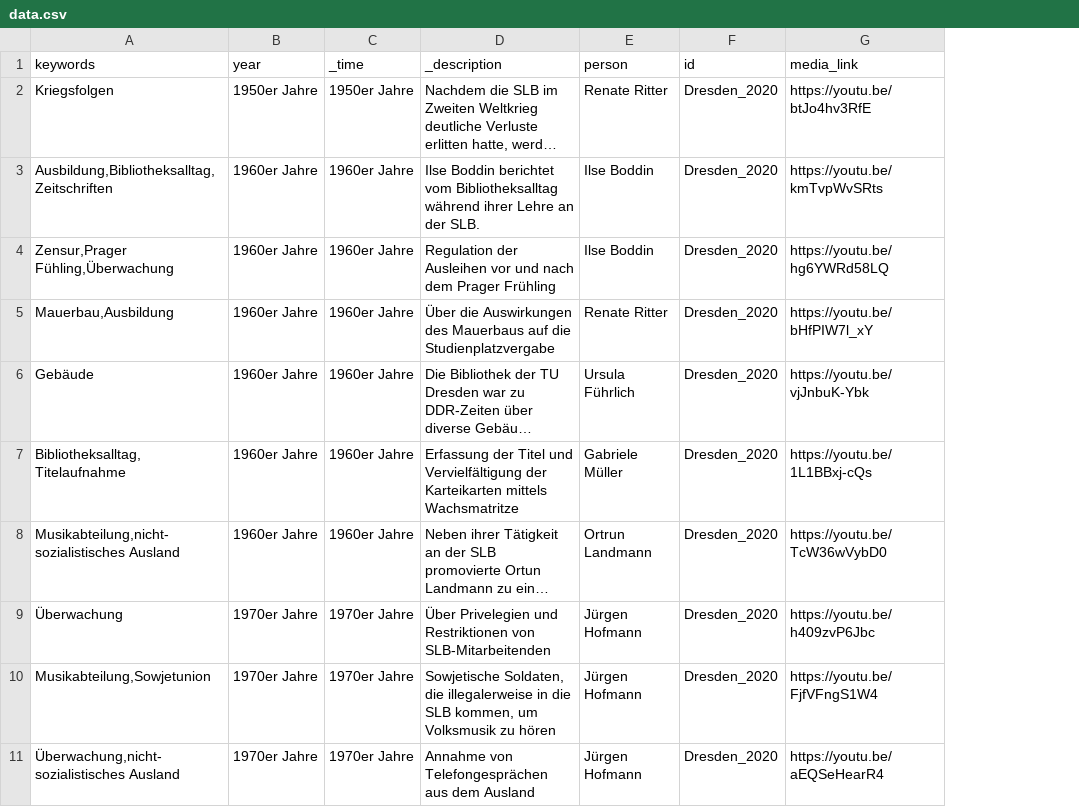
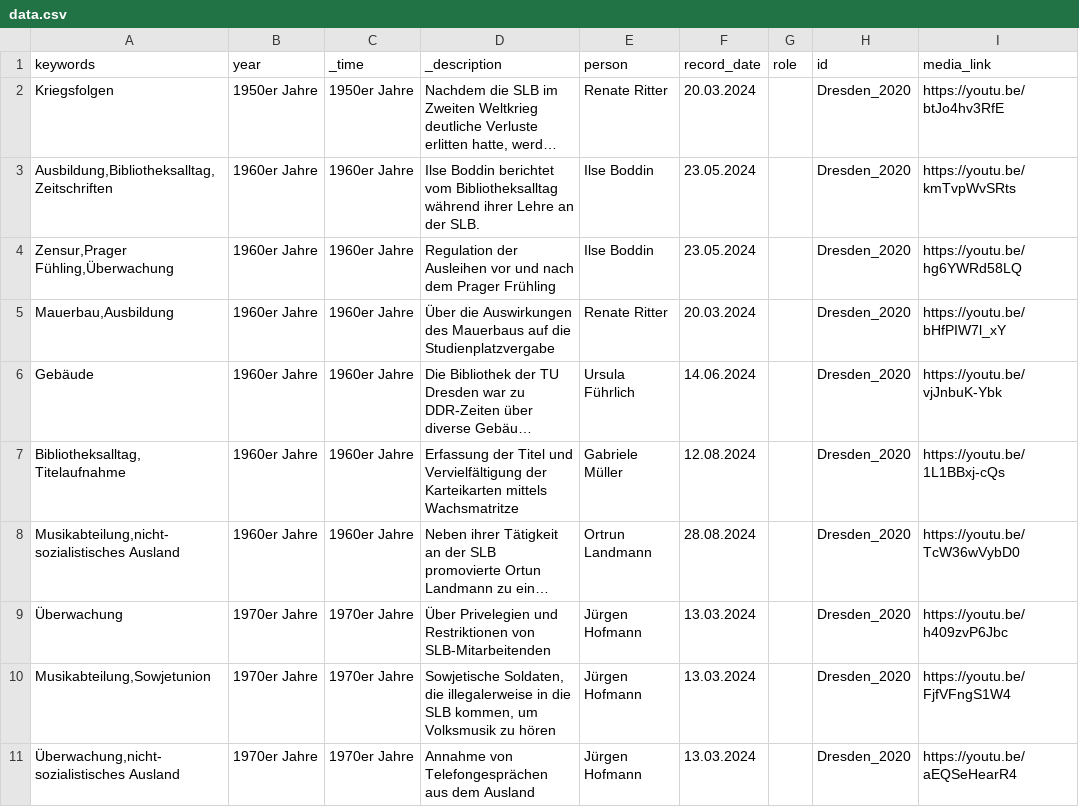
Before and after one commit to robertcornelisschuppe/Erinnerungen-an-die-SLB, a CSV file: data.csv, drawn as a sheet; only a part is shown; long unchanged cells end in …; the diff names each change by its address in the sheet, - before the commit and + after, or states it on an @@ line.

Commit message:
Add files via upload

```diff
--- a/data.csv
+++ b/data.csv
+column F (record_date), rows 2-11: 20.03.2024 | 23.05.2024 | 23.05.2024 | 20.03.2024 | 14.06.2024 | 12.08.2024 | 28.08.2024 | 13.03.2024 | 13.03.2024 | 13.03.2024
+column G (role), empty
```
